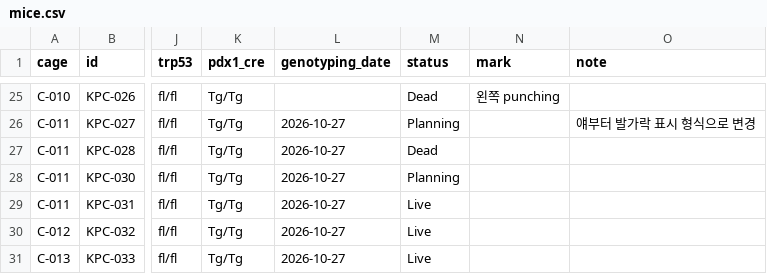
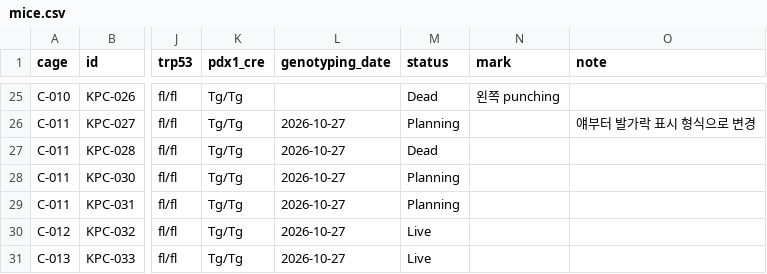
Before and after one commit to splab8247/lab-stock, a CSV file: data/mice.csv, drawn as a sheet; only a part is shown, gaps mark what is left out; the diff names each change by its address in the sheet, - before the commit and + after, or states it on an @@ line.

Commit message:
마우스 KPC-031 수정 (정윤지_kribb_PC)

```diff
--- a/data/mice.csv
+++ b/data/mice.csv
-M29 (status): Live
+M29 (status): Planning
```
